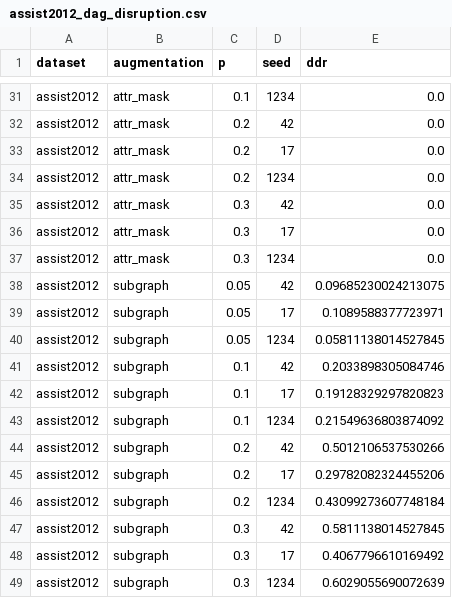
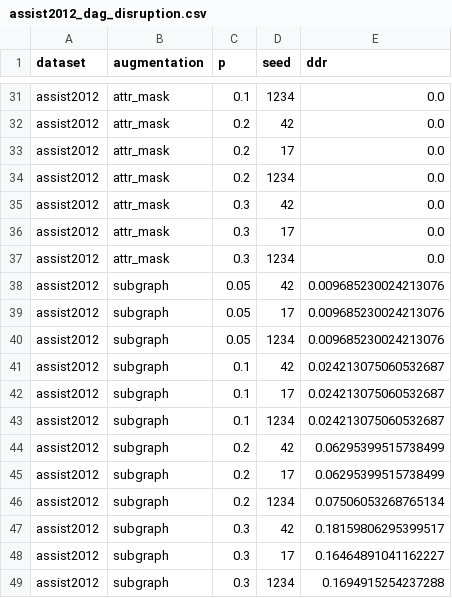
Before and after one commit to tuanymc/p0_project, a CSV file: results/tables/assist2012_dag_disruption.csv, drawn as a sheet; only a part is shown, gaps mark what is left out.

```diff
--- a/results/tables/assist2012_dag_disruption.csv
+++ b/results/tables/assist2012_dag_disruption.csv
@@ -37,13 +37,13 @@ assist2012,attr_mask,0.3,17,0.0
 assist2012,attr_mask,0.3,1234,0.0
-assist2012,subgraph,0.05,42,0.09685230024213075
-assist2012,subgraph,0.05,17,0.1089588377723971
-assist2012,subgraph,0.05,1234,0.05811138014527845
-assist2012,subgraph,0.1,42,0.2033898305084746
-assist2012,subgraph,0.1,17,0.19128329297820823
-assist2012,subgraph,0.1,1234,0.21549636803874092
-assist2012,subgraph,0.2,42,0.5012106537530266
-assist2012,subgraph,0.2,17,0.29782082324455206
-assist2012,subgraph,0.2,1234,0.43099273607748184
-assist2012,subgraph,0.3,42,0.5811138014527845
-assist2012,subgraph,0.3,17,0.4067796610169492
-assist2012,subgraph,0.3,1234,0.6029055690072639
+assist2012,subgraph,0.05,42,0.009685230024213076
+assist2012,subgraph,0.05,17,0.009685230024213076
+assist2012,subgraph,0.05,1234,0.009685230024213076
+assist2012,subgraph,0.1,42,0.024213075060532687
+assist2012,subgraph,0.1,17,0.024213075060532687
+assist2012,subgraph,0.1,1234,0.024213075060532687
+assist2012,subgraph,0.2,42,0.06295399515738499
+assist2012,subgraph,0.2,17,0.06295399515738499
+assist2012,subgraph,0.2,1234,0.07506053268765134
+assist2012,subgraph,0.3,42,0.18159806295399517
+assist2012,subgraph,0.3,17,0.16464891041162227
+assist2012,subgraph,0.3,1234,0.1694915254237288
```
Also changed, not shown: results/tables/dag_disruption.csv, results/tables/junyi_dag_disruption.csv, 4 other files.
